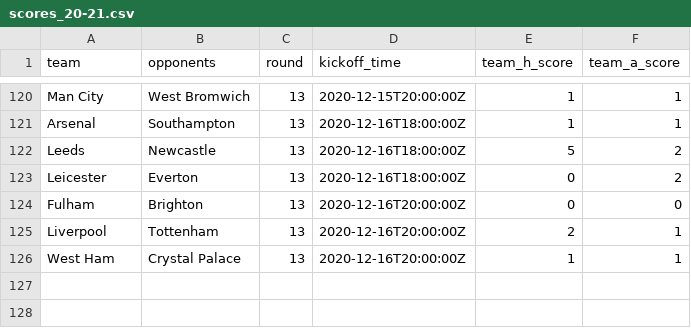
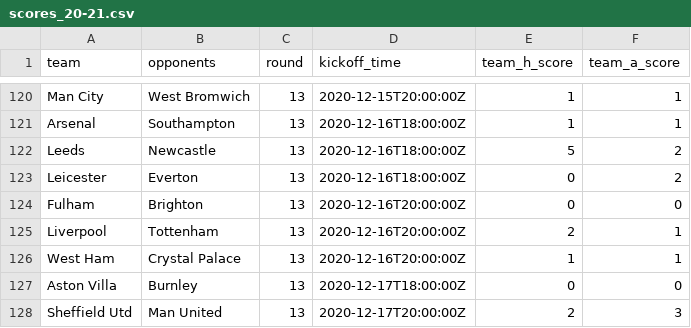
Before and after one commit to eivindhammers/filserver, a CSV file: scores_20-21.csv, drawn as a sheet; only a part is shown, gaps mark what is left out.

Commit message:
update scores

```diff
--- a/scores_20-21.csv
+++ b/scores_20-21.csv
@@ -126 +126,3 @@
 "West Ham";"Crystal Palace";13;"2020-12-16T20:00:00Z";1;1
+"Aston Villa";"Burnley";13;"2020-12-17T18:00:00Z";0;0
+"Sheffield Utd";"Man United";13;"2020-12-17T20:00:00Z";2;3
```
